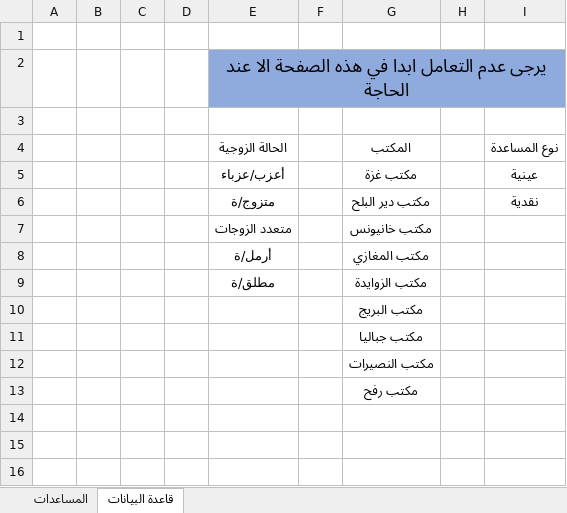
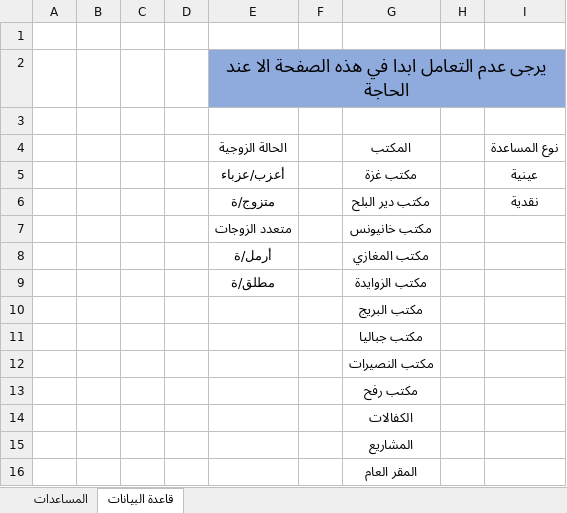
Before and after one commit to alsaeyd-alakhras/aid-registry, an Excel workbook: public/filesExcel/templateAidDistribution.xlsx, sheet قاعدة البيانات, drawn as a sheet; values as stored, in another font and other column widths than the file's, no borders; the diff names each change by its address in the sheet, - before the commit and + after, or states it on an @@ line.

```diff
--- a/public/filesExcel/templateAidDistribution.xlsx (sheet قاعدة البيانات)
+++ b/public/filesExcel/templateAidDistribution.xlsx (sheet قاعدة البيانات)
+row 14:  |  |  |  |  |  | الكفالات
+row 15:  |  |  |  |  |  | المشاريع
+row 16:  |  |  |  |  |  | المقر العام
```
Also changed, not shown: sheet المساعدات, 4 other files.
